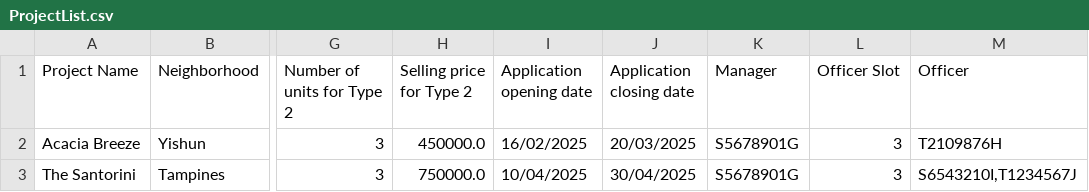
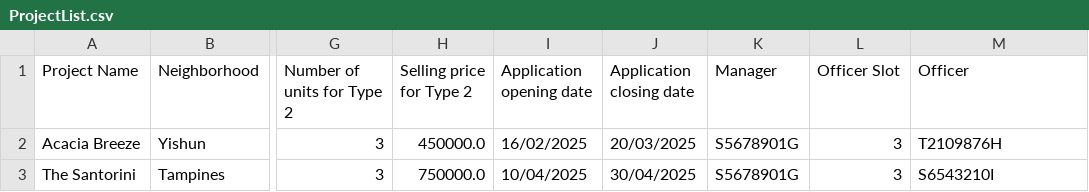
Before and after one commit to irusuugen/SC2002, a CSV file: data/ProjectList.csv, drawn as a sheet; only a part is shown, gaps mark what is left out; the diff names each change by its address in the sheet, - before the commit and + after, or states it on an @@ line.

```diff
--- a/data/ProjectList.csv
+++ b/data/ProjectList.csv
-M3 (Officer): S6543210I,T1234567J
+M3 (Officer): S6543210I
```
Also changed, not shown: 1 other file.
